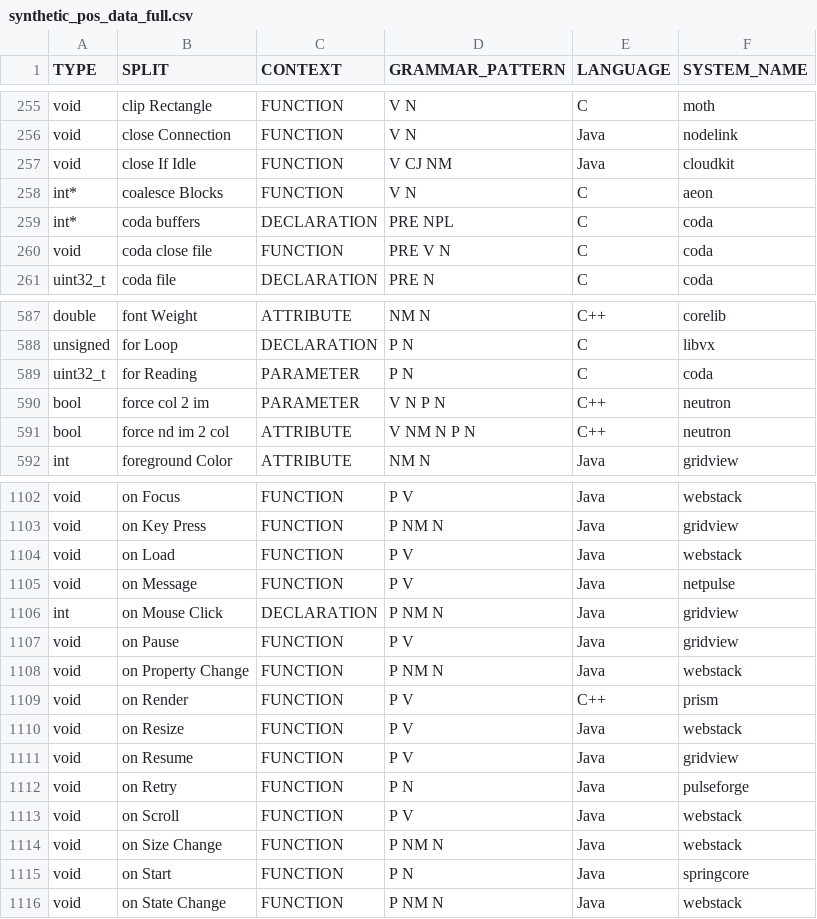
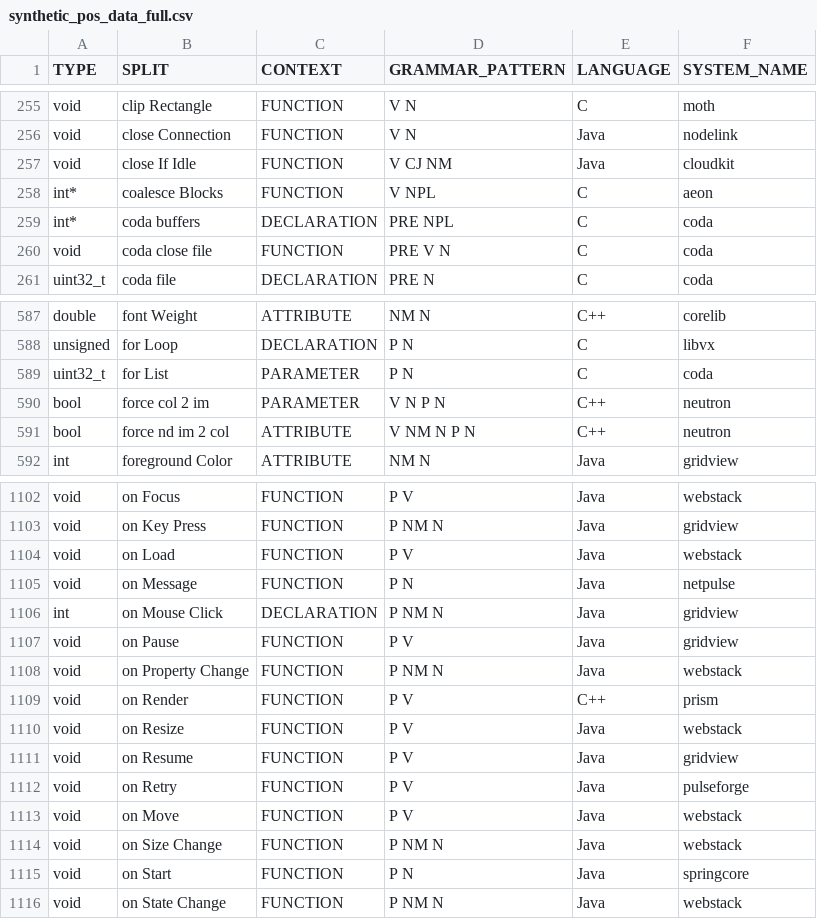
Before and after one commit to SCANL/scanl_tagger, a CSV file: input/synthetic_pos_data_full.csv, drawn as a sheet; only a part is shown, gaps mark what is left out.

Commit message:
feat: Update classification reports and refine feature annotations in datasets

```diff
--- a/input/synthetic_pos_data_full.csv
+++ b/input/synthetic_pos_data_full.csv
@@ -257,3 +257,3 @@ void,close Connection,FUNCTION,V N,Java,nodelink
 void,close If Idle,FUNCTION,V CJ NM,Java,cloudkit
-int*,coalesce Blocks,FUNCTION,V N,C,aeon
+int*,coalesce Blocks,FUNCTION,V NPL,C,aeon
 int*,coda buffers,DECLARATION,PRE NPL,C,coda
@@ -588,3 +588,3 @@ double,font Weight,ATTRIBUTE,NM N,C++,corelib
 unsigned,for Loop,DECLARATION,P N,C,libvx
-uint32_t,for Reading,PARAMETER,P N,C,coda
+uint32_t,for List,PARAMETER,P N,C,coda
 bool,force col 2 im,PARAMETER,V N P N,C++,neutron
@@ -1104,3 +1104,3 @@ void,on Key Press,FUNCTION,P NM N,Java,gridview
 void,on Load,FUNCTION,P V,Java,webstack
-void,on Message,FUNCTION,P V,Java,netpulse
+void,on Message,FUNCTION,P N,Java,netpulse
 int,on Mouse Click,DECLARATION,P NM N,Java,gridview
@@ -1111,4 +1111,4 @@ void,on Resize,FUNCTION,P V,Java,webstack
 void,on Resume,FUNCTION,P V,Java,gridview
-void,on Retry,FUNCTION,P N,Java,pulseforge
-void,on Scroll,FUNCTION,P V,Java,webstack
+void,on Retry,FUNCTION,P V,Java,pulseforge
+void,on Move,FUNCTION,P V,Java,webstack
 void,on Size Change,FUNCTION,P NM N,Java,webstack
```
Also changed, not shown: input/tagger_data.tsv, 1 other file.
